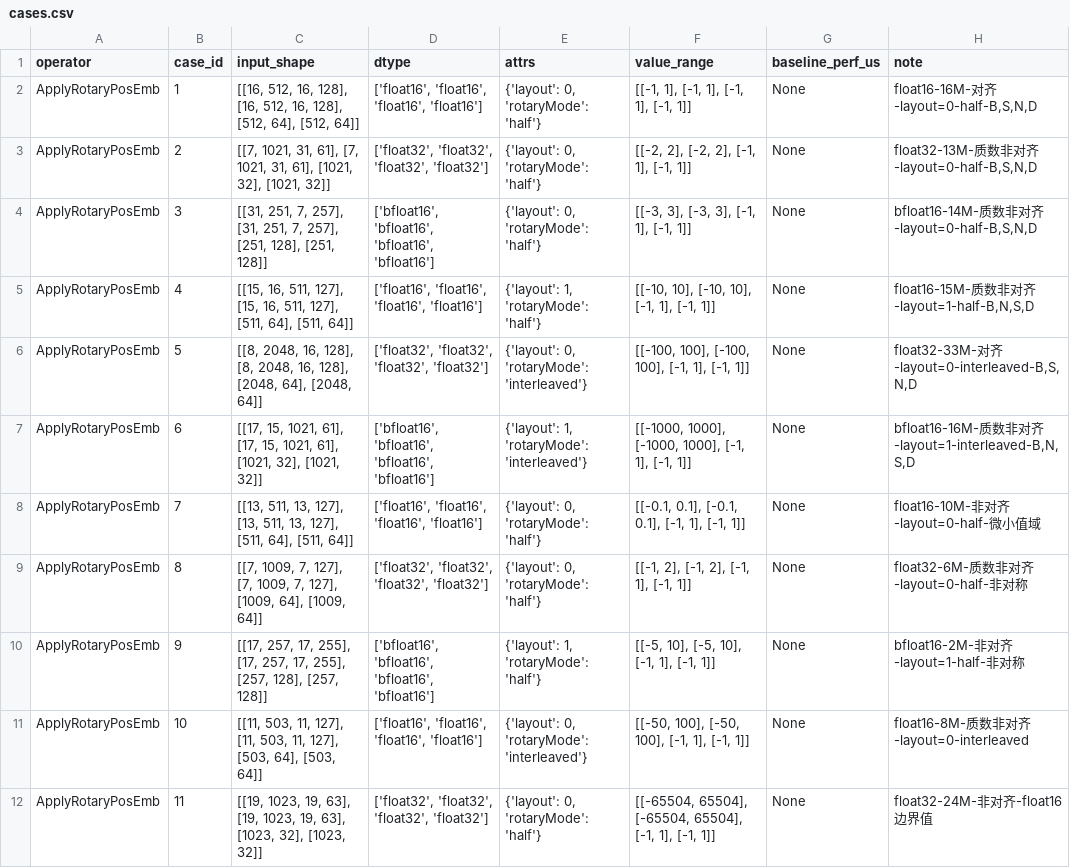
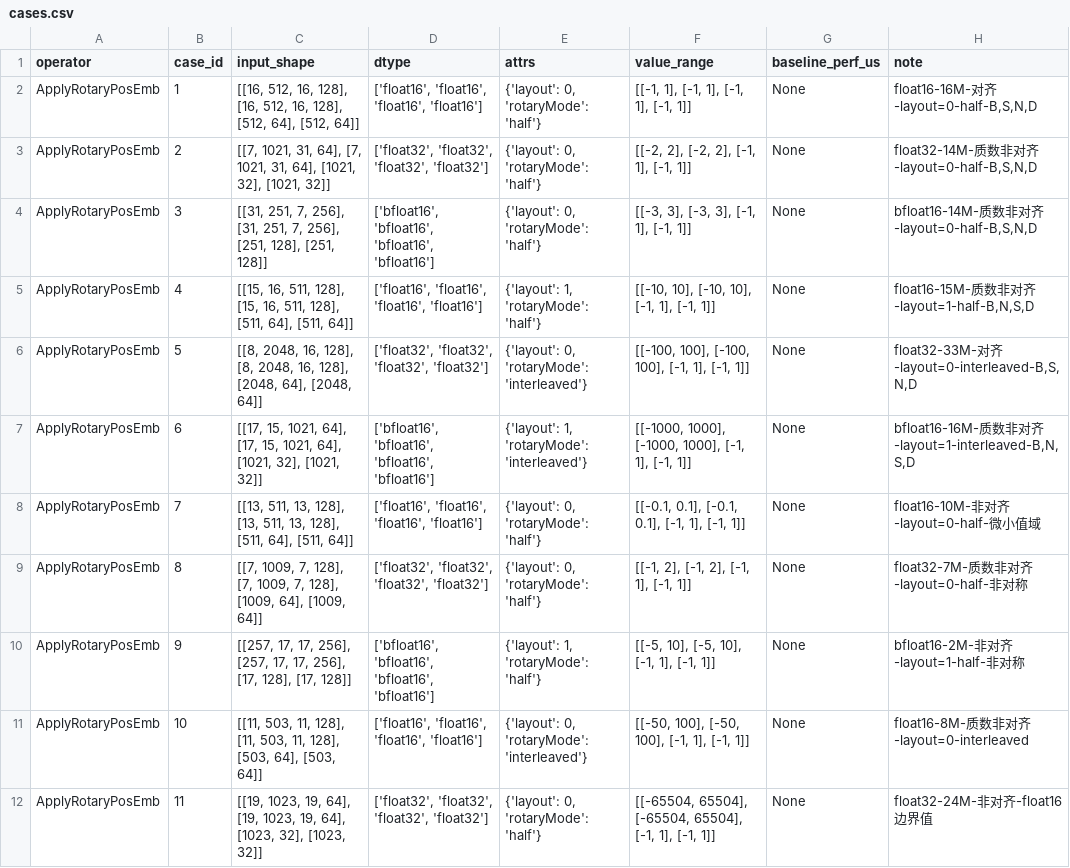
Before and after one commit to botcanlearn/cann-bench-upstream, a CSV file: kernel_bench/level2/apply_rotary_pos_emb/cases.csv, drawn as a sheet; only a part is shown; the diff covers the shown part only.

Commit message:
update level1/level2 kernel_benchs

```diff
--- a/kernel_bench/level2/apply_rotary_pos_emb/cases.csv
+++ b/kernel_bench/level2/apply_rotary_pos_emb/cases.csv
@@ -2,11 +2,11 @@ operator,case_id,input_shape,dtype,attrs,value_range,baseline_perf_us,note
 ApplyRotaryPosEmb,1,"[[16, 512, 16, 128], [16, 512, 16, 128], [512, 64], [512, 64]]","['float16', 'float16', 'float16', 'float16']","{'layout': 0, 'rotaryMode': 'half'}","[[-1, 1], [-1, 1], [-1, 1], [-1, 1]]",None,"float16-16M-对齐-layout=0-half-B,S,N,D"
-ApplyRotaryPosEmb,2,"[[7, 1021, 31, 61], [7, 1021, 31, 61], [1021, 32], [1021, 32]]","['float32', 'float32', 'float32', 'float32']","{'layout': 0, 'rotaryMode': 'half'}","[[-2, 2], [-2, 2], [-1, 1], [-1, 1]]",None,"float32-13M-质数非对齐-layout=0-half-B,S,N,D"
-ApplyRotaryPosEmb,3,"[[31, 251, 7, 257], [31, 251, 7, 257], [251, 128], [251, 128]]","['bfloat16', 'bfloat16', 'bfloat16', 'bfloat16']","{'layout': 0, 'rotaryMode': 'half'}","[[-3, 3], [-3, 3], [-1, 1], [-1, 1]]",None,"bfloat16-14M-质数非对齐-layout=0-half-B,S,N,D"
-ApplyRotaryPosEmb,4,"[[15, 16, 511, 127], [15, 16, 511, 127], [511, 64], [511, 64]]","['float16', 'float16', 'float16', 'float16']","{'layout': 1, 'rotaryMode': 'half'}","[[-10, 10], [-10, 10], [-1, 1], [-1, 1]]",None,"float16-15M-质数非对齐-layout=1-half-B,N,S,D"
+ApplyRotaryPosEmb,2,"[[7, 1021, 31, 64], [7, 1021, 31, 64], [1021, 32], [1021, 32]]","['float32', 'float32', 'float32', 'float32']","{'layout': 0, 'rotaryMode': 'half'}","[[-2, 2], [-2, 2], [-1, 1], [-1, 1]]",None,"float32-14M-质数非对齐-layout=0-half-B,S,N,D"
+ApplyRotaryPosEmb,3,"[[31, 251, 7, 256], [31, 251, 7, 256], [251, 128], [251, 128]]","['bfloat16', 'bfloat16', 'bfloat16', 'bfloat16']","{'layout': 0, 'rotaryMode': 'half'}","[[-3, 3], [-3, 3], [-1, 1], [-1, 1]]",None,"bfloat16-14M-质数非对齐-layout=0-half-B,S,N,D"
+ApplyRotaryPosEmb,4,"[[15, 16, 511, 128], [15, 16, 511, 128], [511, 64], [511, 64]]","['float16', 'float16', 'float16', 'float16']","{'layout': 1, 'rotaryMode': 'half'}","[[-10, 10], [-10, 10], [-1, 1], [-1, 1]]",None,"float16-15M-质数非对齐-layout=1-half-B,N,S,D"
 ApplyRotaryPosEmb,5,"[[8, 2048, 16, 128], [8, 2048, 16, 128], [2048, 64], [2048, 64]]","['float32', 'float32', 'float32', 'float32']","{'layout': 0, 'rotaryMode': 'interleaved'}","[[-100, 100], [-100, 100], [-1, 1], [-1, 1]]",None,"float32-33M-对齐-layout=0-interleaved-B,S,N,D"
-ApplyRotaryPosEmb,6,"[[17, 15, 1021, 61], [17, 15, 1021, 61], [1021, 32], [1021, 32]]","['bfloat16', 'bfloat16', 'bfloat16', 'bfloat16']","{'layout': 1, 'rotaryMode': 'interleaved'}","[[-1000, 1000], [-1000, 1000], [-1, 1], [-1, 1]]",None,"bfloat16-16M-质数非对齐-layout=1-interleaved-B,N,S,D"
-ApplyRotaryPosEmb,7,"[[13, 511, 13, 127], [13, 511, 13, 127], [511, 64], [511, 64]]","['float16', 'float16', 'float16', 'float16']","{'layout': 0, 'rotaryMode': 'half'}","[[-0.1, 0.1], [-0.1, 0.1], [-1, 1], [-1, 1]]",None,float16-10M-非对齐-layout=0-half-微小值域
-ApplyRotaryPosEmb,8,"[[7, 1009, 7, 127], [7, 1009, 7, 127], [1009, 64], [1009, 64]]","['float32', 'float32', 'float32', 'float32']","{'layout': 0, 'rotaryMode': 'half'}","[[-1, 2], [-1, 2], [-1, 1], [-1, 1]]",None,float32-6M-质数非对齐-layout=0-half-非对称
-ApplyRotaryPosEmb,9,"[[17, 257, 17, 255], [17, 257, 17, 255], [257, 128], [257, 128]]","['bfloat16', 'bfloat16', 'bfloat16', 'bfloat16']","{'layout': 1, 'rotaryMode': 'half'}","[[-5, 10], [-5, 10], [-1, 1], [-1, 1]]",None,bfloat16-2M-非对齐-layout=1-half-非对称
-ApplyRotaryPosEmb,10,"[[11, 503, 11, 127], [11, 503, 11, 127], [503, 64], [503, 64]]","['float16', 'float16', 'float16', 'float16']","{'layout': 0, 'rotaryMode': 'interleaved'}","[[-50, 100], [-50, 100], [-1, 1], [-1, 1]]",None,float16-8M-质数非对齐-layout=0-interleaved
-ApplyRotaryPosEmb,11,"[[19, 1023, 19, 63], [19, 1023, 19, 63], [1023, 32], [1023, 32]]","['float32', 'float32', 'float32', 'float32']","{'layout': 0, 'rotaryMode': 'half'}","[[-65504, 65504], [-65504, 65504], [-1, 1], [-1, 1]]",None,float32-24M-非对齐-float16边界值
+ApplyRotaryPosEmb,6,"[[17, 15, 1021, 64], [17, 15, 1021, 64], [1021, 32], [1021, 32]]","['bfloat16', 'bfloat16', 'bfloat16', 'bfloat16']","{'layout': 1, 'rotaryMode': 'interleaved'}","[[-1000, 1000], [-1000, 1000], [-1, 1], [-1, 1]]",None,"bfloat16-16M-质数非对齐-layout=1-interleaved-B,N,S,D"
+ApplyRotaryPosEmb,7,"[[13, 511, 13, 128], [13, 511, 13, 128], [511, 64], [511, 64]]","['float16', 'float16', 'float16', 'float16']","{'layout': 0, 'rotaryMode': 'half'}","[[-0.1, 0.1], [-0.1, 0.1], [-1, 1], [-1, 1]]",None,float16-10M-非对齐-layout=0-half-微小值域
+ApplyRotaryPosEmb,8,"[[7, 1009, 7, 128], [7, 1009, 7, 128], [1009, 64], [1009, 64]]","['float32', 'float32', 'float32', 'float32']","{'layout': 0, 'rotaryMode': 'half'}","[[-1, 2], [-1, 2], [-1, 1], [-1, 1]]",None,float32-7M-质数非对齐-layout=0-half-非对称
+ApplyRotaryPosEmb,9,"[[257, 17, 17, 256], [257, 17, 17, 256], [17, 128], [17, 128]]","['bfloat16', 'bfloat16', 'bfloat16', 'bfloat16']","{'layout': 1, 'rotaryMode': 'half'}","[[-5, 10], [-5, 10], [-1, 1], [-1, 1]]",None,bfloat16-2M-非对齐-layout=1-half-非对称
+ApplyRotaryPosEmb,10,"[[11, 503, 11, 128], [11, 503, 11, 128], [503, 64], [503, 64]]","['float16', 'float16', 'float16', 'float16']","{'layout': 0, 'rotaryMode': 'interleaved'}","[[-50, 100], [-50, 100], [-1, 1], [-1, 1]]",None,float16-8M-质数非对齐-layout=0-interleaved
+ApplyRotaryPosEmb,11,"[[19, 1023, 19, 64], [19, 1023, 19, 64], [1023, 32], [1023, 32]]","['float32', 'float32', 'float32', 'float32']","{'layout': 0, 'rotaryMode': 'half'}","[[-65504, 65504], [-65504, 65504], [-1, 1], [-1, 1]]",None,float32-24M-非对齐-float16边界值
```
Also changed, not shown: 11 edited cells elsewhere in this file, 54 other files.
